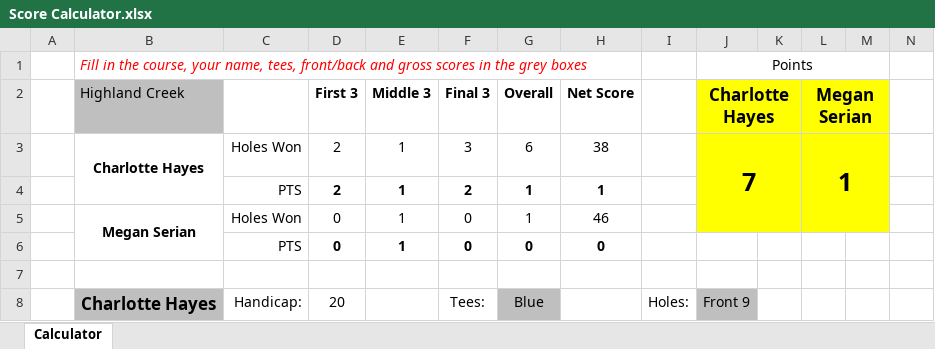
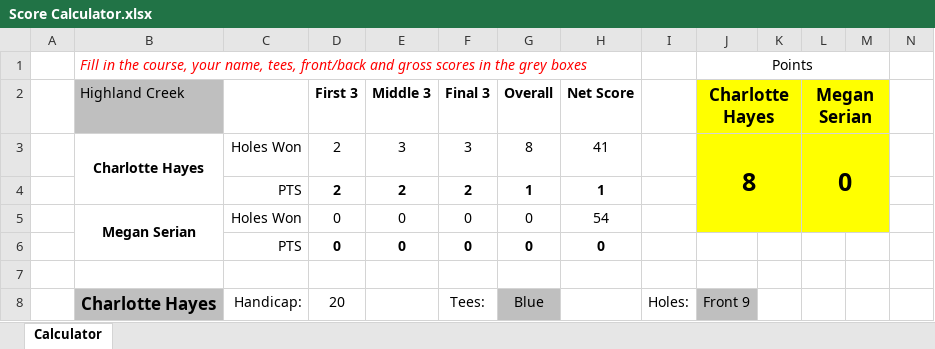
Before and after one commit to iSuite-LLC/charlotte-golf-league, an Excel workbook: Score Calculator.xlsx, sheet Calculator, drawn as a sheet; only a part is shown; values as stored, in another font and other column widths than the file's, no borders; conditional formats not drawn; removed rows and columns are numbered as before the commit, all else as after; rows hold the shown columns only; the diff covers the shown part only; the diff names each change by its address in the sheet, - before the commit and + after, or states it on an @@ line.

```diff
--- a/Score Calculator.xlsx (sheet Calculator)
+++ b/Score Calculator.xlsx (sheet Calculator)
-row 3:  | Charlotte Hayes | Holes Won | 2 | 1 | 3 | 6 | 38 |  | 7 |  | 1
+row 3:  | Charlotte Hayes | Holes Won | 2 | 3 | 3 | 8 | 41 |  | 8 |  | 0
-E4: 1
+E4: 2
-E5:E6: 1
+E5:E6: 0
-G5: 1
+G5: 0
-H5: 46
+H5: 54
```
Also changed, not shown: 1 added row, 1 removed row and 26 edited cells elsewhere in this sheet, 2026 IMI Golf League.xlsx, Scores/Scores.xlsx, 2 other files.
